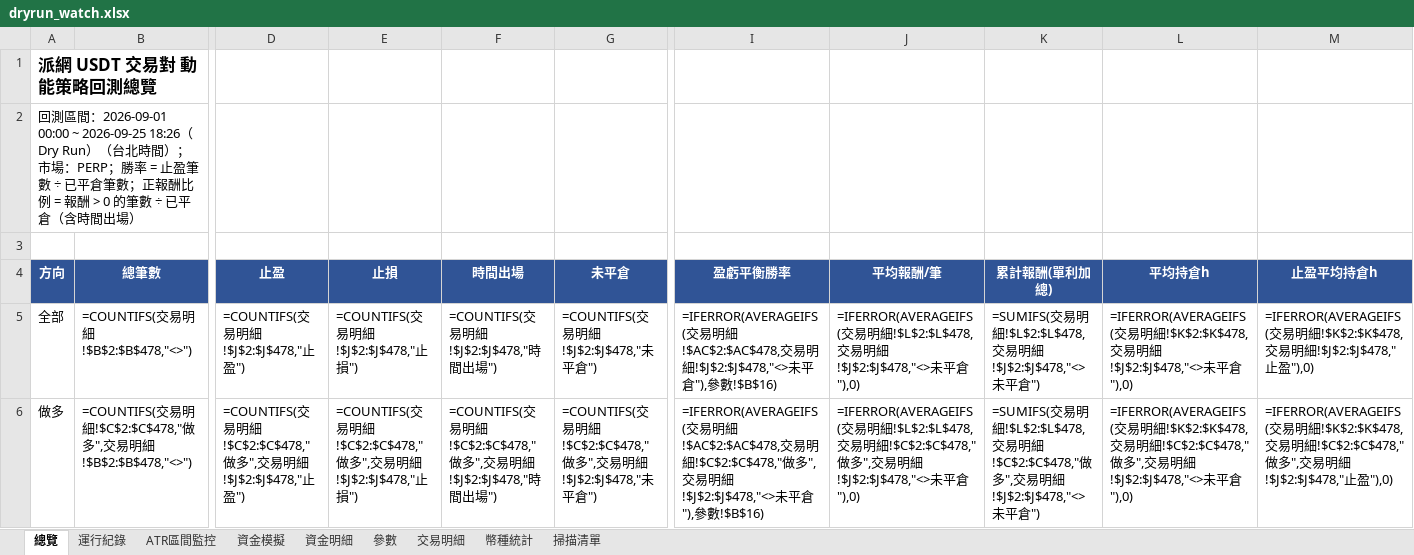
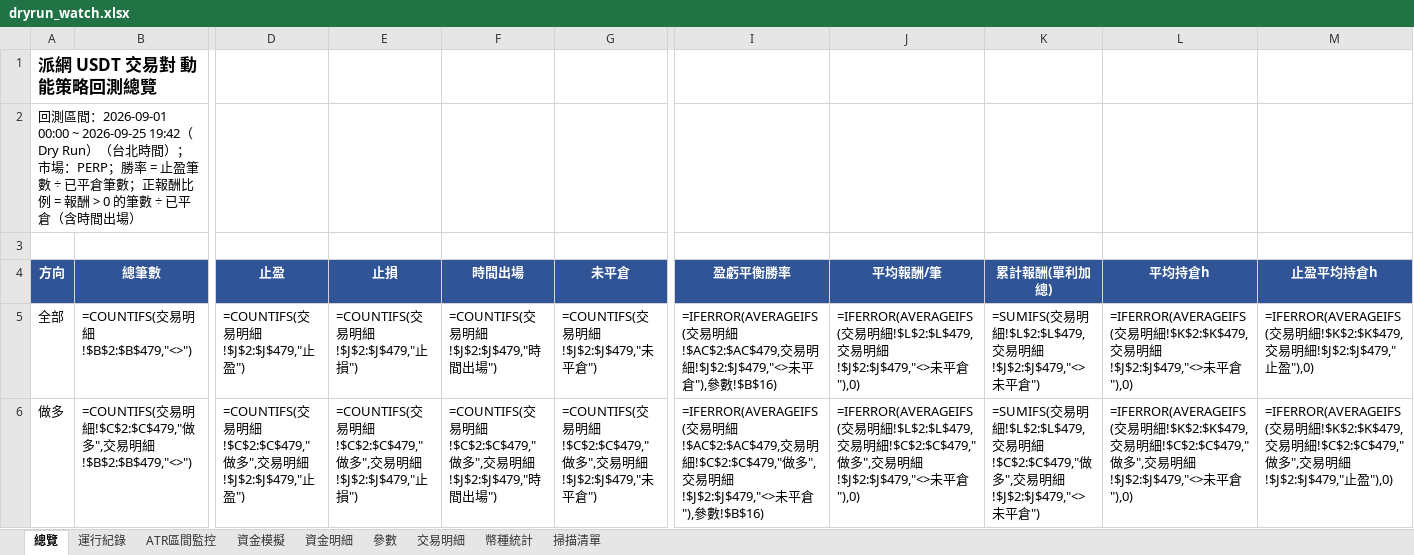
Before and after one commit to timzen43210/Crypto_Trader, an Excel workbook: output/dryrun_watch.xlsx, sheet 總覽, drawn as a sheet; only a part is shown, gaps mark what is left out; values as stored, in another font and other column widths than the file's, no borders; formulas without a stored value are shown as written; the diff covers the shown part only; the diff names each change by its address in the sheet, - before the commit and + after, or states it on an @@ line.

```diff
--- a/output/dryrun_watch.xlsx (sheet 總覽)
+++ b/output/dryrun_watch.xlsx (sheet 總覽)
-A2 (方向): …2026-09-01 00:00 ~ 2026-09-25 18:26（Dry Run）…
+A2 (方向): …2026-09-01 00:00 ~ 2026-09-25 19:42（Dry Run）…
-B5 (總筆數): =COUNTIFS(交易明細!$B$2:$B$478,"<>")
+B5 (總筆數): =COUNTIFS(交易明細!$B$2:$B$479,"<>")
-D5 (止盈): =COUNTIFS(交易明細!$J$2:$J$478,"止盈")
+D5 (止盈): =COUNTIFS(交易明細!$J$2:$J$479,"止盈")
-E5 (止損): =COUNTIFS(交易明細!$J$2:$J$478,"止損")
+E5 (止損): =COUNTIFS(交易明細!$J$2:$J$479,"止損")
-F5 (時間出場): =COUNTIFS(交易明細!$J$2:$J$478,"時間出場")
+F5 (時間出場): =COUNTIFS(交易明細!$J$2:$J$479,"時間出場")
-G5 (未平倉): =COUNTIFS(交易明細!$J$2:$J$478,"未平倉")
+G5 (未平倉): =COUNTIFS(交易明細!$J$2:$J$479,"未平倉")
-I5 (盈虧平衡勝率): …明細!$AC$2:$AC$478,交易明細!$J$2:$J$478,"<>未平…
+I5 (盈虧平衡勝率): …明細!$AC$2:$AC$479,交易明細!$J$2:$J$479,"<>未平…
-J5 (平均報酬/筆): …明細!$L$2:$L$478,交易明細!$J$2:$J$478,"<>未平…
+J5 (平均報酬/筆): …明細!$L$2:$L$479,交易明細!$J$2:$J$479,"<>未平…
-K5 (累計報酬(單利加總)): …明細!$L$2:$L$478,交易明細!$J$2:$J$478,"<>未平…
+K5 (累計報酬(單利加總)): …明細!$L$2:$L$479,交易明細!$J$2:$J$479,"<>未平…
-L5 (平均持倉h): …明細!$K$2:$K$478,交易明細!$J$2:$J$478,"<>未平…
+L5 (平均持倉h): …明細!$K$2:$K$479,交易明細!$J$2:$J$479,"<>未平…
-M5 (止盈平均持倉h): …明細!$K$2:$K$478,交易明細!$J$2:$J$478,"止盈…
+M5 (止盈平均持倉h): …明細!$K$2:$K$479,交易明細!$J$2:$J$479,"止盈…
-B6 (總筆數): …明細!$C$2:$C$478,"做多",交易明細!$B$2:$B$478,"<>")
+B6 (總筆數): …明細!$C$2:$C$479,"做多",交易明細!$B$2:$B$479,"<>")
-D6 (止盈): …明細!$C$2:$C$478,"做多",交易明細!$J$2:$J$478,"止盈…
+D6 (止盈): …明細!$C$2:$C$479,"做多",交易明細!$J$2:$J$479,"止盈…
-E6 (止損): …明細!$C$2:$C$478,"做多",交易明細!$J$2:$J$478,"止損…
+E6 (止損): …明細!$C$2:$C$479,"做多",交易明細!$J$2:$J$479,"止損…
-F6 (時間出場): …明細!$C$2:$C$478,"做多",交易明細!$J$2:$J$478,"時間…
+F6 (時間出場): …明細!$C$2:$C$479,"做多",交易明細!$J$2:$J$479,"時間…
-G6 (未平倉): …明細!$C$2:$C$478,"做多",交易明細!$J$2:$J$478,"未平…
+G6 (未平倉): …明細!$C$2:$C$479,"做多",交易明細!$J$2:$J$479,"未平…
-I6 (盈虧平衡勝率): …明細!$AC$2:$AC$478,交易明細!$C$2:$C$478,"做多",交易明細!$J$2:$J$478,"<>未平…
+I6 (盈虧平衡勝率): …明細!$AC$2:$AC$479,交易明細!$C$2:$C$479,"做多",交易明細!$J$2:$J$479,"<>未平…
-J6 (平均報酬/筆): …明細!$L$2:$L$478,交易明細!$C$2:$C$478,"做多",交易明細!$J$2:$J$478,"<>未平…
+J6 (平均報酬/筆): …明細!$L$2:$L$479,交易明細!$C$2:$C$479,"做多",交易明細!$J$2:$J$479,"<>未平…
-K6 (累計報酬(單利加總)): …明細!$L$2:$L$478,交易明細!$C$2:$C$478,"做多",交易明細!$J$2:$J$478,"<>未平…
+K6 (累計報酬(單利加總)): …明細!$L$2:$L$479,交易明細!$C$2:$C$479,"做多",交易明細!$J$2:$J$479,"<>未平…
-L6 (平均持倉h): …明細!$K$2:$K$478,交易明細!$C$2:$C$478,"做多",交易明細!$J$2:$J$478,"<>未平…
+L6 (平均持倉h): …明細!$K$2:$K$479,交易明細!$C$2:$C$479,"做多",交易明細!$J$2:$J$479,"<>未平…
-M6 (止盈平均持倉h): …明細!$K$2:$K$478,交易明細!$C$2:$C$478,"做多",交易明細!$J$2:$J$478,"止盈…
+M6 (止盈平均持倉h): …明細!$K$2:$K$479,交易明細!$C$2:$C$479,"做多",交易明細!$J$2:$J$479,"止盈…
```
Also changed, not shown: 19 edited cells elsewhere in this sheet, sheet 幣種統計, sheet 交易明細, sheet 資金明細, sheet 資金模擬, sheet 運行紀錄, sheet 參數, 1 more sheet, charts or pictures, output/dryrun_rev.xlsx, output/dryrun_rev_wide.xlsx, 4 other files.
